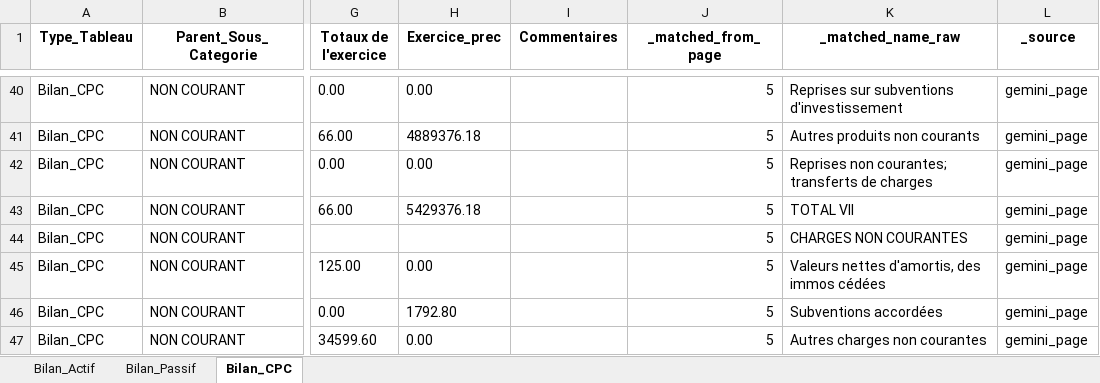
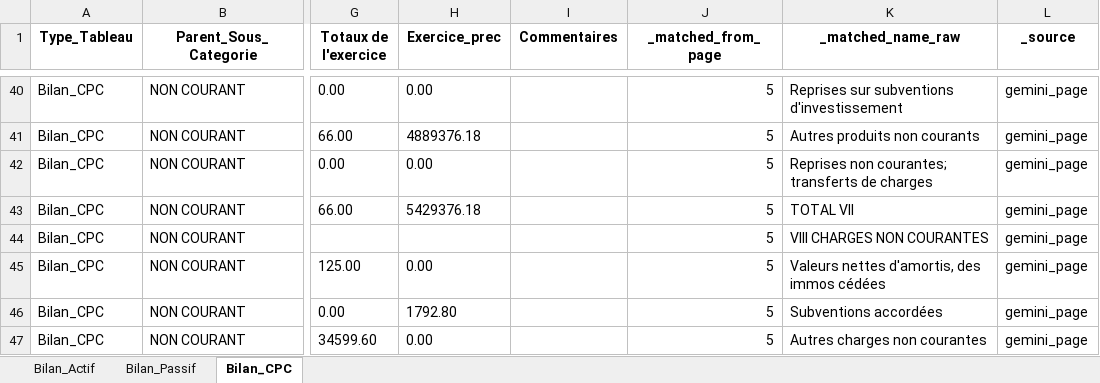
Before and after one commit to DalalBenallou442/AI-OCR-Intelligent-Optical-Character-Recognition-System-PROJET-PFA-, an Excel workbook: proceed/100-Zine_Cereales.xlsx, sheet Bilan_CPC, drawn as a sheet; only a part is shown, gaps mark what is left out; values as stored, in another font and other column widths than the file's, no borders; the diff covers the shown part only; the diff names each change by its address in the sheet, - before the commit and + after, or states it on an @@ line.

```diff
--- a/proceed/100-Zine_Cereales.xlsx (sheet Bilan_CPC)
+++ b/proceed/100-Zine_Cereales.xlsx (sheet Bilan_CPC)
-K44 (_matched_name_raw): CHARGES NON COURANTES
+K44 (_matched_name_raw): VIII CHARGES NON COURANTES
```
Also changed, not shown: 24 edited cells elsewhere in this sheet, sheet Bilan_Passif, sheet Bilan_Actif, proceed/105-LIASSE_FISCALE_DGI.xlsx, result/105-LIASSE_FISCALE_DGI.xlsx, 7 other files.
